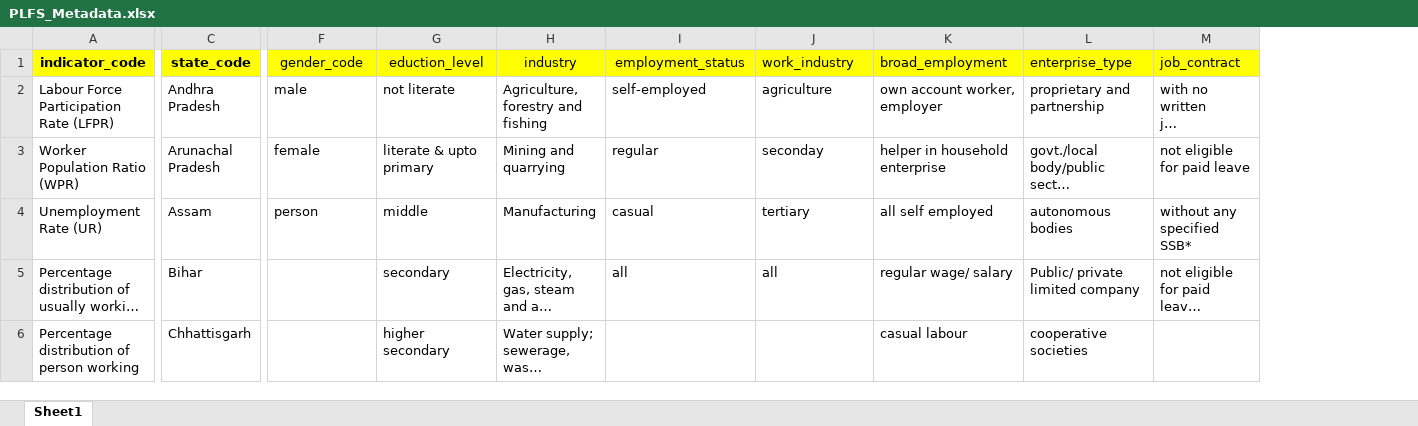
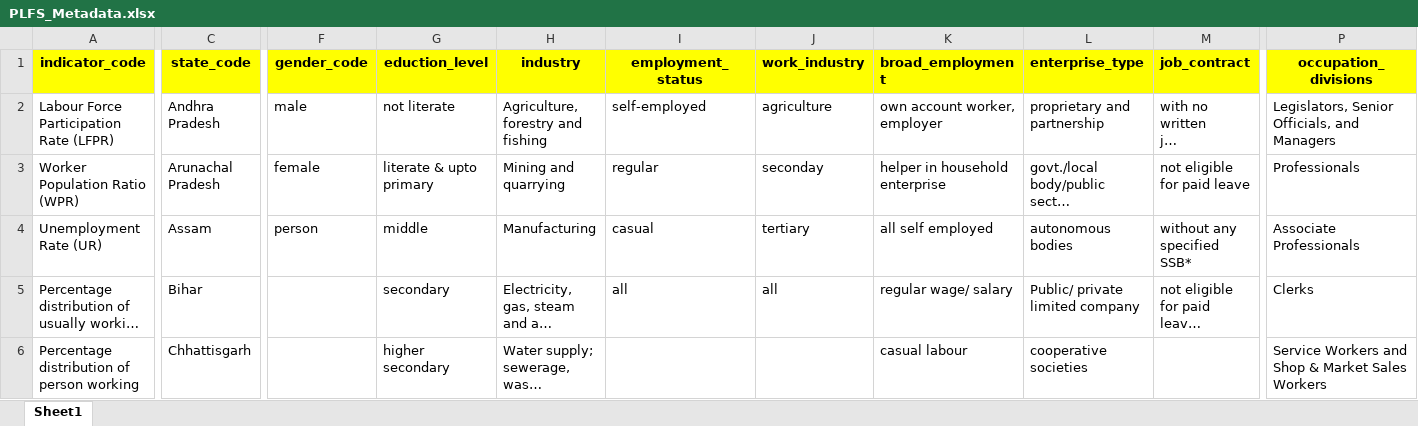
Before and after one commit to HappyTyagi/plfs, an Excel workbook: PLFS_Metadata.xlsx, sheet Sheet1, drawn as a sheet; only a part is shown, gaps mark what is left out; long unchanged cells end in …; values as stored, in another font and other column widths than the file's, no borders; the diff covers the shown part only; the diff names each change by its address in the sheet, - before the commit and + after, or states it on an @@ line.

```diff
--- a/PLFS_Metadata.xlsx (sheet Sheet1)
+++ b/PLFS_Metadata.xlsx (sheet Sheet1)
+column P (occupation_divisions), rows 2-6: Legislators, Senior Officials, and Managers | Professionals | Associate Professionals | Clerks | Service Workers and Shop & Market Sales Workers
-F1:M1 bold: off
+F1:M1 bold: on
```
Also changed, not shown: 2 edited cells and cell formats elsewhere in this sheet, PLFS-ETL-Status.xlsx, PLFS_Metadata (1).xlsx, 9 other files.
